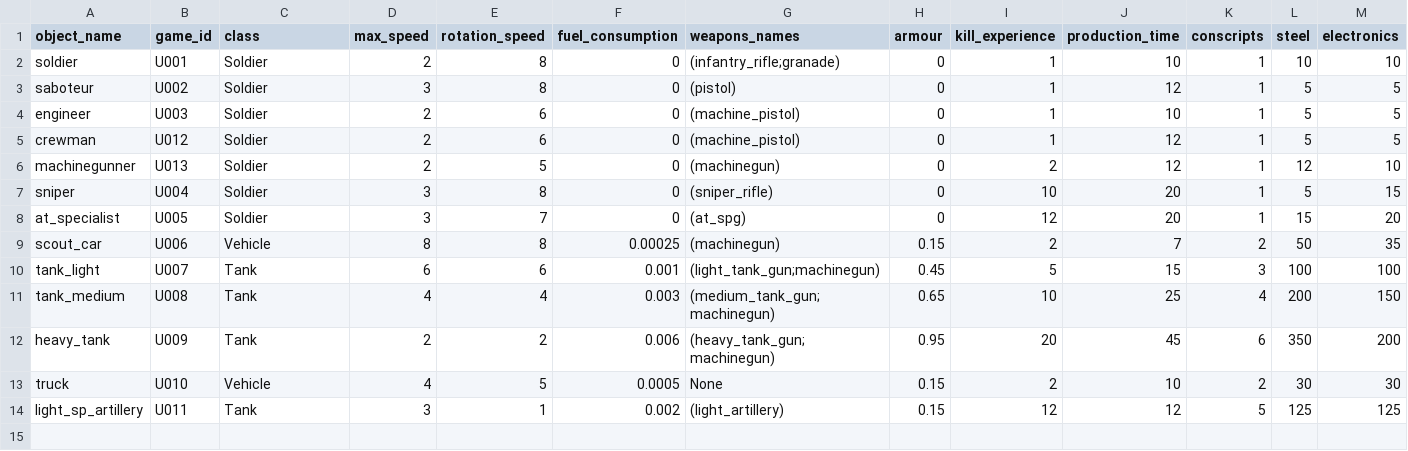
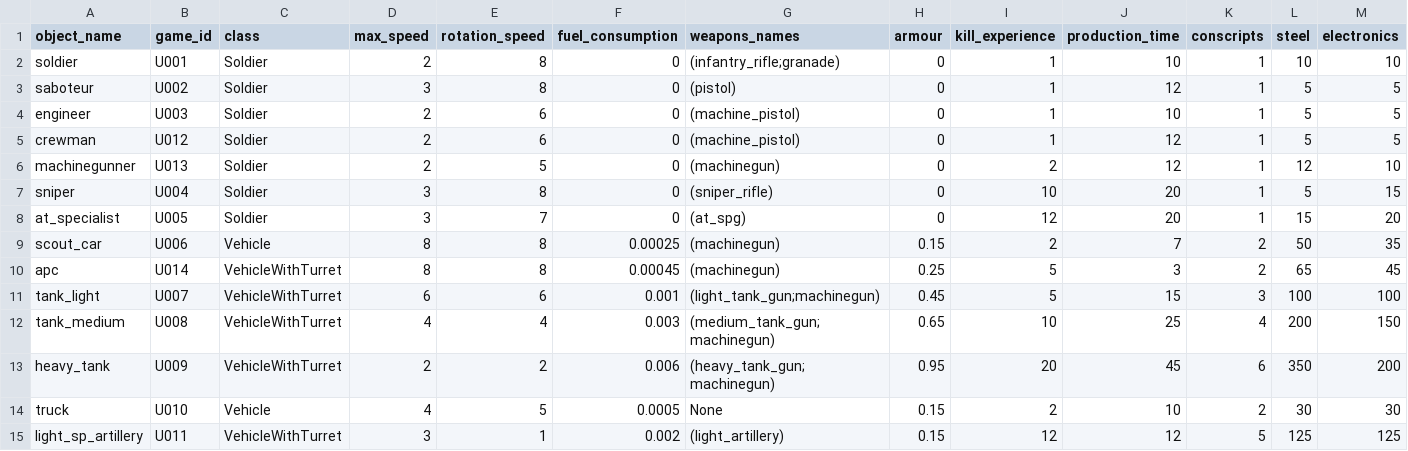
Before and after one commit to akapkotel/python_real_time_strategy_game, a CSV file: resources/configs/units.csv, drawn as a sheet; only a part is shown; addresses are those after the commit; rows hold the shown columns only; the diff names each change by its address in the sheet, - before the commit and + after, or states it on an @@ line.

Commit message:
1. New units - truck and apc. 2. Added 'padding' param to generate_2d_grid function. 3. Cancelling unit production refreshes UI.

```diff
--- a/resources/configs/units.csv
+++ b/resources/configs/units.csv
+row 10: apc | U014 | VehicleWithTurret | 8 | 8 | 0.00045 | (machinegun) | 0.25 | 5 | 3 | 2 | 65 | 45
-C11:C13 (class): Tank
+C11:C13 (class): VehicleWithTurret
-C15 (class): Tank
+C15 (class): VehicleWithTurret
```
Also changed, not shown: resources/configs/buildings.csv, 7 other files.
